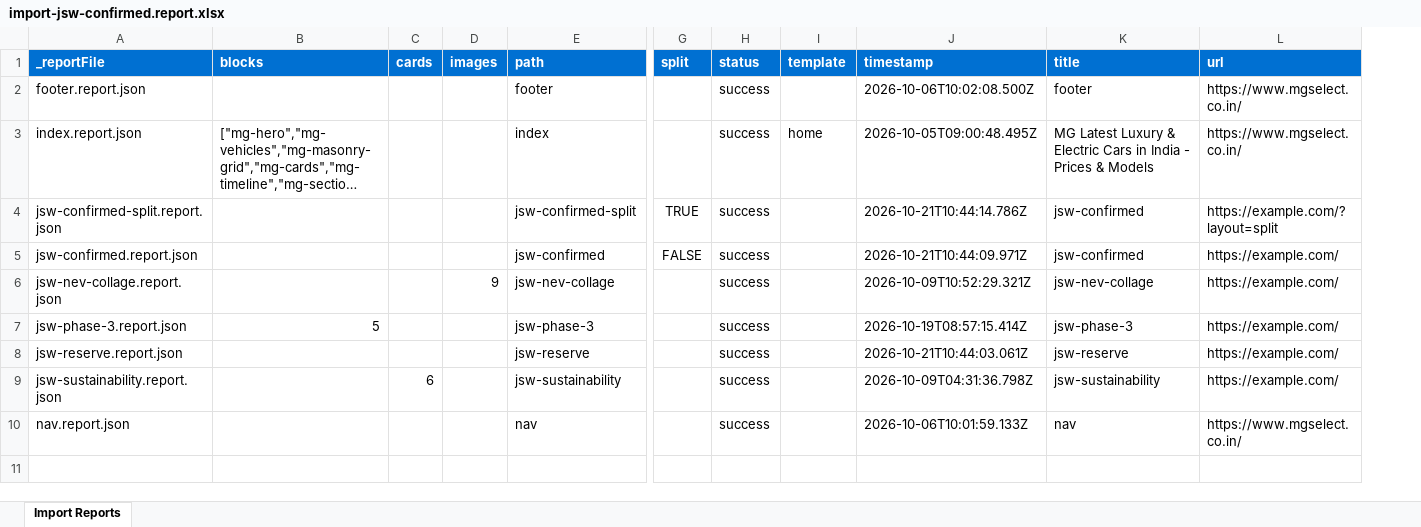
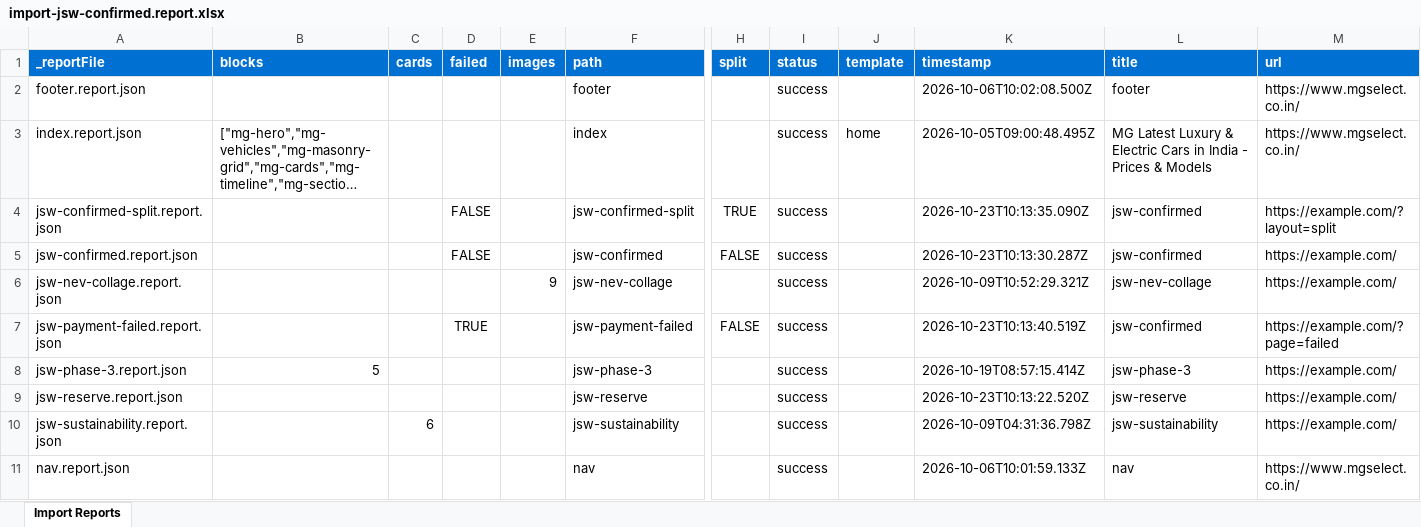
Before and after one commit to Faraz-Axeno/eds-idx, an Excel workbook: tools/importer/reports/import-jsw-confirmed.report.xlsx, sheet Import Reports, drawn as a sheet; only a part is shown, gaps mark what is left out; long unchanged cells end in …; values as stored, in another font and other column widths than the file's, no borders; addresses are those after the commit; rows hold the shown columns only; the diff names each change by its address in the sheet, - before the commit and + after, or states it on an @@ line.

Commit message:
Add reservation-form block, update importer
Automated migration updates generated by Experience Modernization Agent.

Changed files: 16

```diff
--- a/tools/importer/reports/import-jsw-confirmed.report.xlsx (sheet Import Reports)
+++ b/tools/importer/reports/import-jsw-confirmed.report.xlsx (sheet Import Reports)
+column D (failed), rows 4-5: FALSE | FALSE
-K4 (timestamp): 2026-10-21T10:44:14.786Z
+K4 (timestamp): 2026-10-23T10:13:35.090Z
-K5 (timestamp): 2026-10-21T10:44:09.971Z
+K5 (timestamp): 2026-10-23T10:13:30.287Z
+row 7: jsw-payment-failed.report.json |  |  | TRUE |  | jsw-payment-failed | FALSE | success |  | 2026-10-23T10:13:40.519Z | jsw-confirmed | https://example.com/?page=failed
-K9 (timestamp): 2026-10-21T10:44:03.061Z
+K9 (timestamp): 2026-10-23T10:13:22.520Z
```
Also changed, not shown: tools/importer/reports/import-jsw-reserve.report.xlsx, 14 other files.
